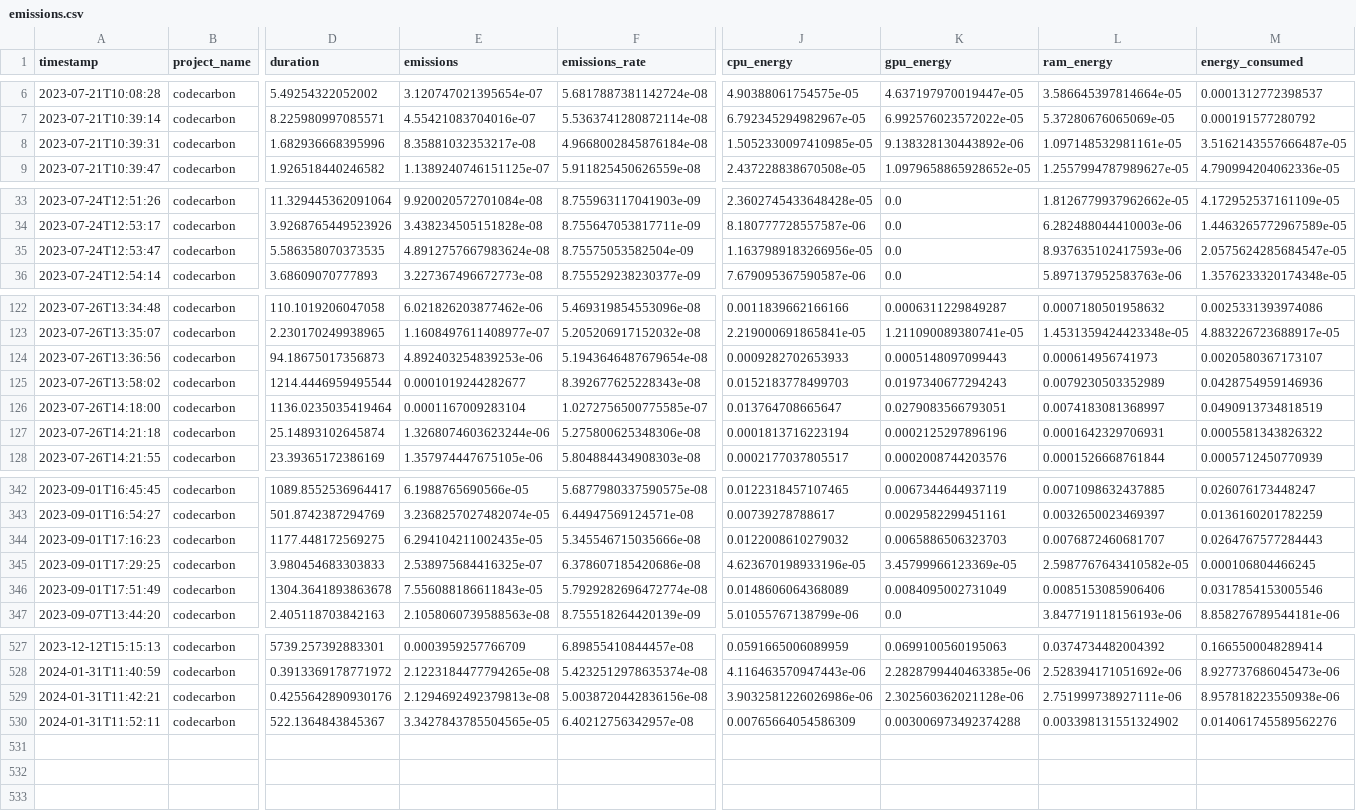
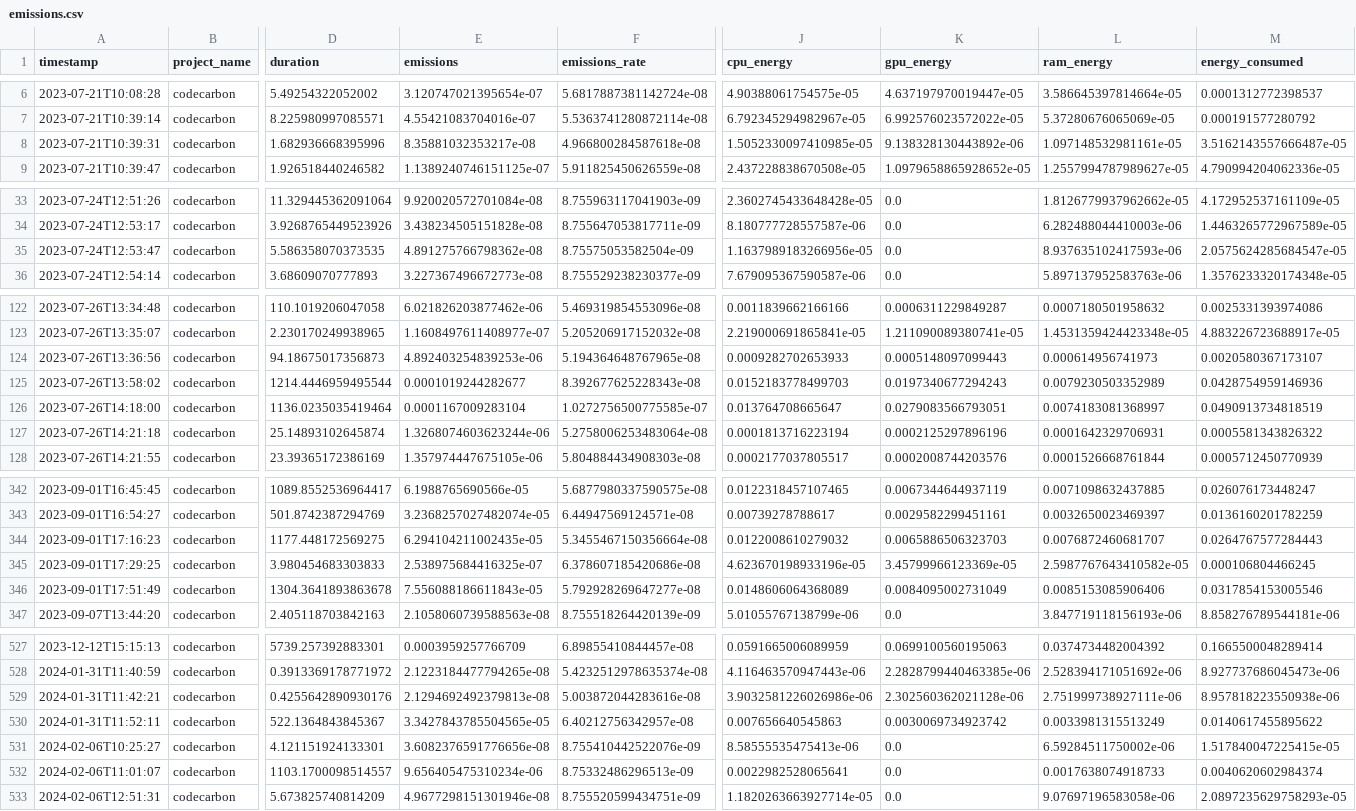
Before and after one commit to jlaumonier/apnea, a CSV file: emissions.csv, drawn as a sheet; only a part is shown, gaps mark what is left out; rows hold the shown columns only; the diff covers the shown part only; the diff names each change by its address in the sheet, - before the commit and + after, or states it on an @@ line.

Commit message:
Applying new processeddataset/task way to production data

```diff
--- a/emissions.csv
+++ b/emissions.csv
-F8 (emissions_rate): 4.9668002845876184e-08
+F8 (emissions_rate): 4.966800284587618e-08
-E35 (emissions): 4.8912757667983624e-08
+E35 (emissions): 4.891275766798362e-08
-F124 (emissions_rate): 5.1943646487679654e-08
+F124 (emissions_rate): 5.194364648767965e-08
-F127 (emissions_rate): 5.275800625348306e-08
+F127 (emissions_rate): 5.2758006253483064e-08
-F344 (emissions_rate): 5.345546715035666e-08
+F344 (emissions_rate): 5.3455467150356664e-08
-F346 (emissions_rate): 5.7929282696472774e-08
+F346 (emissions_rate): 5.792928269647277e-08
-F529 (emissions_rate): 5.0038720442836156e-08
+F529 (emissions_rate): 5.003872044283616e-08
-J530 (cpu_energy): 0.00765664054586309
+J530 (cpu_energy): 0.007656640545863
-K530 (gpu_energy): 0.003006973492374288
+K530 (gpu_energy): 0.0030069734923742
-L530 (ram_energy): 0.003398131551324902
+L530 (ram_energy): 0.0033981315513249
-M530 (energy_consumed): 0.014061745589562276
+M530 (energy_consumed): 0.0140617455895622
+row 531: 2024-02-06T10:25:27 | codecarbon | 4.121151924133301 | 3.6082376591776656e-08 | 8.755410442522076e-09 | 8.58555535475413e-06 | 0.0 | 6.59284511750002e-06 | 1.517840047225415e-05
+row 532: 2024-02-06T11:01:07 | codecarbon | 1103.1700098514557 | 9.656405475310234e-06 | 8.75332486296513e-09 | 0.0022982528065641 | 0.0 | 0.0017638074918733 | 0.0040620602984374
+row 533: 2024-02-06T12:51:31 | codecarbon | 5.673825740814209 | 4.9677298151301946e-08 | 8.755520599434751e-09 | 1.1820263663927714e-05 | 0.0 | 9.07697196583058e-06 | 2.0897235629758293e-05
```
Also changed, not shown: 25 edited cells elsewhere in this file, 10 other files.
